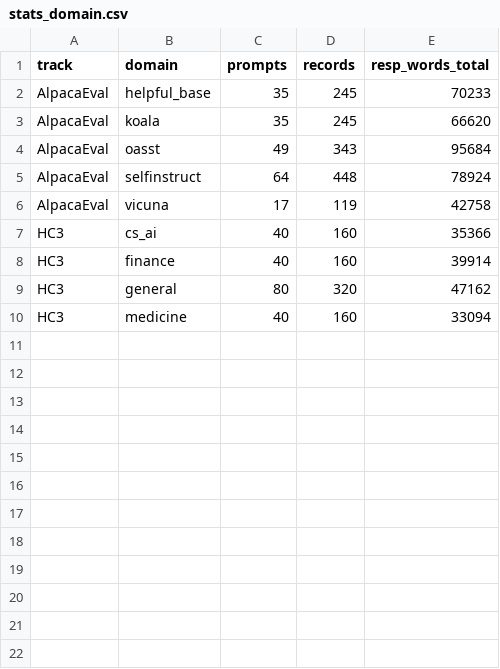
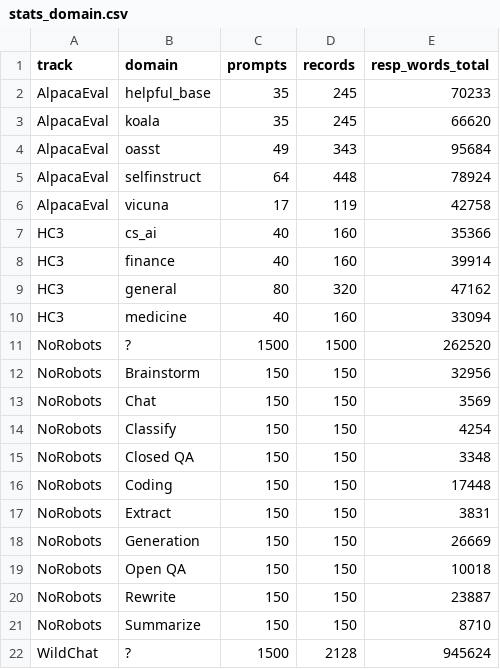
Before and after one commit to juand-r/claude-sandbox, a CSV file: explorations/claudespeak/data/corpus/stats_domain.csv, drawn as a sheet; the diff names each change by its address in the sheet, - before the commit and + after, or states it on an @@ line.

```diff
--- a/explorations/claudespeak/data/corpus/stats_domain.csv
+++ b/explorations/claudespeak/data/corpus/stats_domain.csv
+row 11: NoRobots | ? | 1500 | 1500 | 262520
+row 12: NoRobots | Brainstorm | 150 | 150 | 32956
+row 13: NoRobots | Chat | 150 | 150 | 3569
+row 14: NoRobots | Classify | 150 | 150 | 4254
+row 15: NoRobots | Closed QA | 150 | 150 | 3348
+row 16: NoRobots | Coding | 150 | 150 | 17448
+row 17: NoRobots | Extract | 150 | 150 | 3831
+row 18: NoRobots | Generation | 150 | 150 | 26669
+row 19: NoRobots | Open QA | 150 | 150 | 10018
+row 20: NoRobots | Rewrite | 150 | 150 | 23887
+row 21: NoRobots | Summarize | 150 | 150 | 8710
+row 22: WildChat | ? | 1500 | 2128 | 945624
```
Also changed, not shown: explorations/claudespeak/data/corpus/stats_mood.csv, explorations/claudespeak/data/corpus/stats_register.csv, 5 other files.
